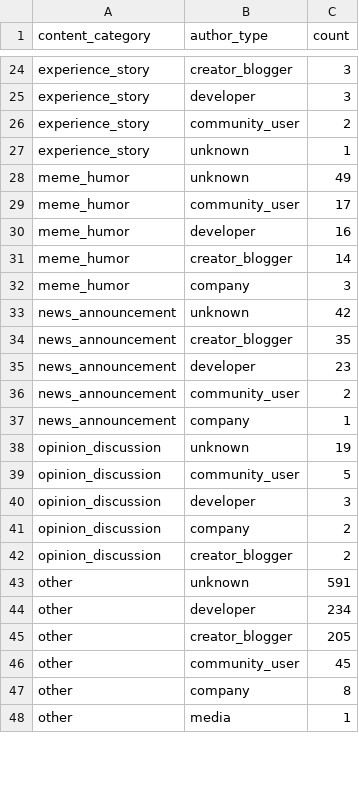
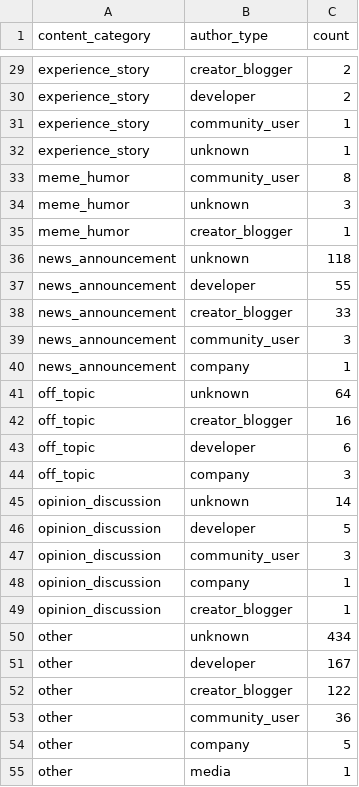
Before and after one commit to akonyakass/ldn, a CSV file: outputs/tables/author_type_by_category.csv, drawn as a sheet; only a part is shown, gaps mark what is left out; removed rows and columns are numbered as before the commit, all else as after; the diff covers the shown part only; the diff names each change by its address in the sheet, - before the commit and + after, or states it on an @@ line.

Commit message:
Overhaul content labeler: other 1084→765, new categories (claude_features, switching_to_claude, off_topic), fix meme false positives

```diff
--- a/outputs/tables/author_type_by_category.csv
+++ b/outputs/tables/author_type_by_category.csv
-C29:C30 (count): 3
+C29:C30 (count): 2
-C31 (count): 2
+C31 (count): 1
-row 28: meme_humor | unknown | 49
-C33 (count): 17
+C33 (count): 8
-B34 (author_type): developer
+B34 (author_type): unknown
-C34 (count): 16
+C34 (count): 3
-C35 (count): 14
+C35 (count): 1
-row 32: meme_humor | company | 3
-C36 (count): 42
+C36 (count): 118
-row 34: news_announcement | creator_blogger | 35
-C37 (count): 23
+C37 (count): 55
+row 38: news_announcement | creator_blogger | 33
-C39 (count): 2
+C39 (count): 3
+row 41: off_topic | unknown | 64
+row 42: off_topic | creator_blogger | 16
+row 43: off_topic | developer | 6
+row 44: off_topic | company | 3
-C45 (count): 19
+C45 (count): 14
-B46 (author_type): community_user
+B46 (author_type): developer
-B47 (author_type): developer
+B47 (author_type): community_user
-C48:C49 (count): 2
+C48:C49 (count): 1
-C50 (count): 591
+C50 (count): 434
-C51 (count): 234
+C51 (count): 167
-C52 (count): 205
+C52 (count): 122
-C53 (count): 45
+C53 (count): 36
-C54 (count): 8
+C54 (count): 5
```
Also changed, not shown: 13 added rows, 6 removed rows and 36 edited cells elsewhere in this file, outputs/tables/category_by_platform.csv, outputs/tables/category_performance.csv, 7 other files.
